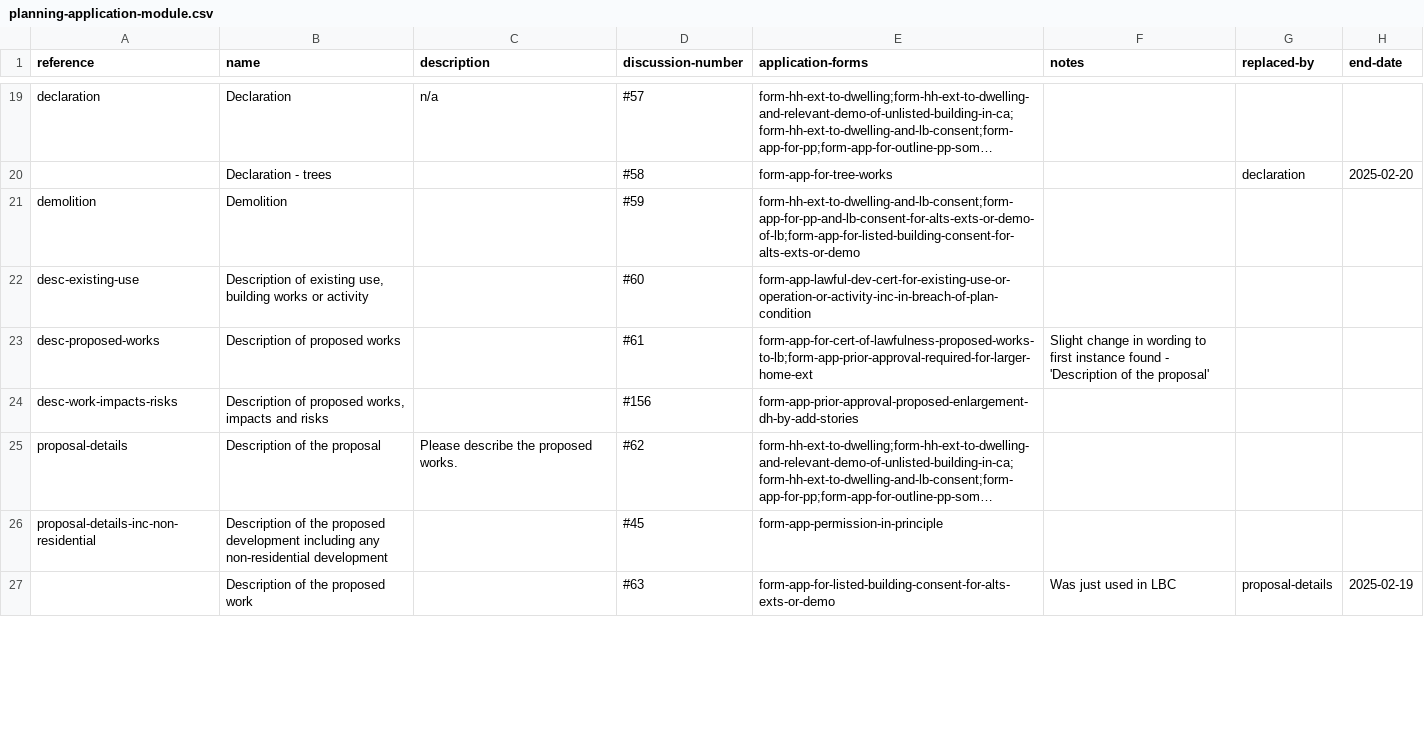
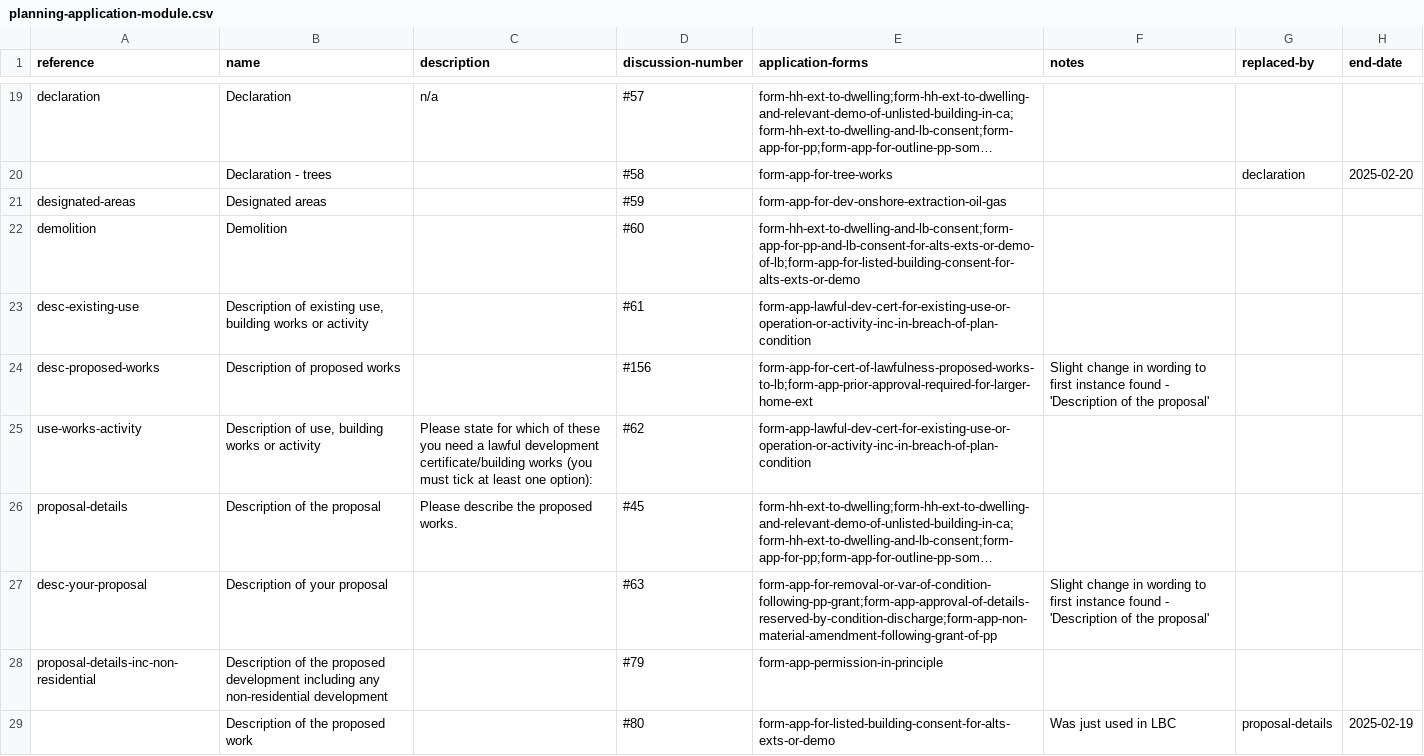
Before and after one commit to digital-land/planning-application-data-specification, a CSV file: data/planning-application-module.csv, drawn as a sheet; only a part is shown, gaps mark what is left out; long unchanged cells end in …; removed rows and columns are numbered as before the commit, all else as after; the diff covers the shown part only; the diff names each change by its address in the sheet, - before the commit and + after, or states it on an @@ line.

Commit message:
correct the discussion numbers on modules

```diff
--- a/data/planning-application-module.csv
+++ b/data/planning-application-module.csv
+row 21: designated-areas | Designated areas |  | #59 | form-app-for-dev-onshore-extraction-oil-gas
-D22 (discussion-number): #59
+D22 (discussion-number): #60
-D23 (discussion-number): #60
+D23 (discussion-number): #61
-D24 (discussion-number): #61
+D24 (discussion-number): #156
-row 24: desc-work-impacts-risks | Description of proposed works, impacts and risks |  | #156 | form-app-prior-approval-proposed-enlargement-dh-by-add-stories
+row 25: use-works-activity | Description of use, building works or activity | Please state for which of these you need a lawful development certificate/building works (you must tick at least one option): | #62 | form-app-lawful-dev-cert-for-existing-use-or-operation-or-activity-inc-in-breach-of-plan-condition
-D26 (discussion-number): #62
+D26 (discussion-number): #45
+row 27: desc-your-proposal | Description of your proposal |  | #63 | form-app-for-removal-or-var-of-condition-following-pp-grant;form-app-approval-of-details-reserved-by-condition-discharge;form-app-non-material-amendment-following-grant-of-pp | Slight change in wording to first instance found - 'Description of the proposal'
-D28 (discussion-number): #45
+D28 (discussion-number): #79
-D29 (discussion-number): #63
+D29 (discussion-number): #80
```
Also changed, not shown: 4 added rows, 7 removed rows and 36 edited cells elsewhere in this file.
